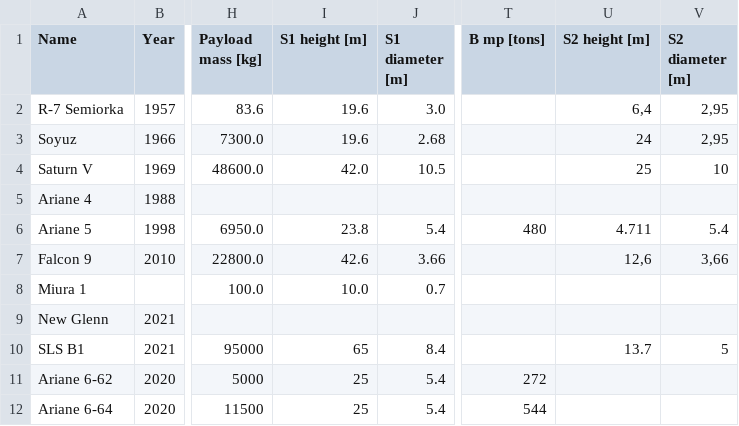
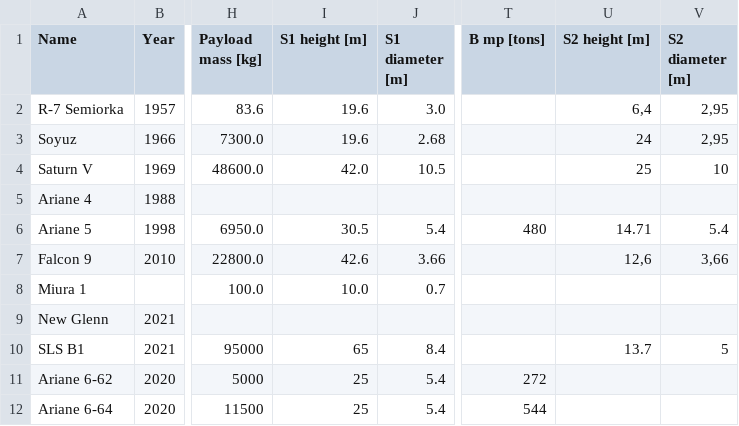
Before and after one commit to o-laurent/rocket-design, a CSV file: rocket_database.csv, drawn as a sheet; only a part is shown, gaps mark what is left out; the diff names each change by its address in the sheet, - before the commit and + after, or states it on an @@ line.

```diff
--- a/rocket_database.csv
+++ b/rocket_database.csv
-I6 (S1 height [m]): 23.8
+I6 (S1 height [m]): 30.5
-U6 (S2 height [m]): 4.711
+U6 (S2 height [m]): 14.71
```
Also changed, not shown: 4 other files.
